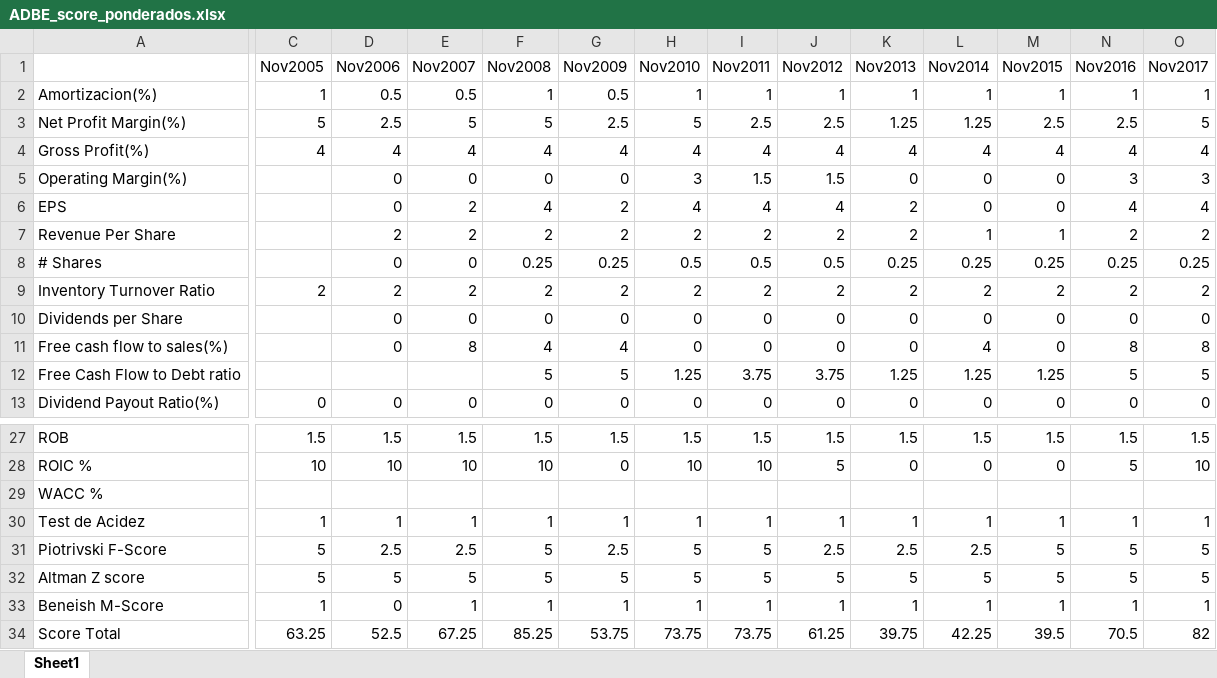
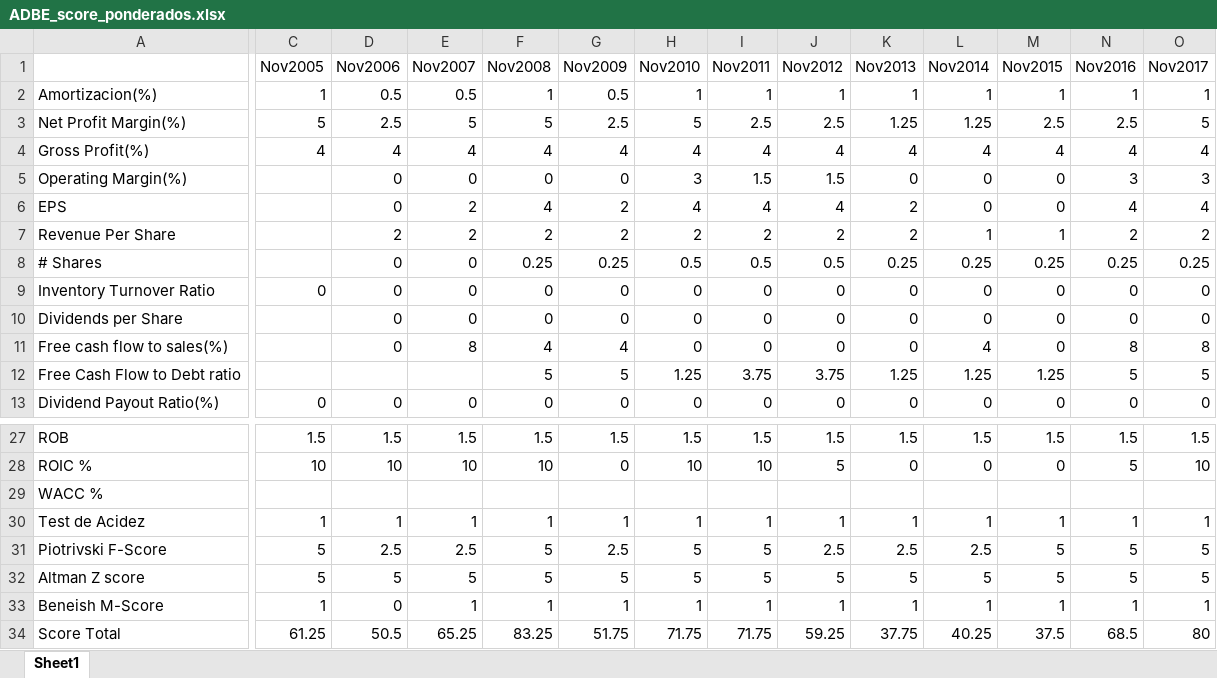
Before and after one commit to Marco23rubio/Stocks, an Excel workbook: Valuaciones_USA/ADBE_score_ponderados.xlsx, sheet Sheet1, drawn as a sheet; only a part is shown, gaps mark what is left out; values as stored, in another font and other column widths than the file's, no borders; the diff covers the shown part only; the diff names each change by its address in the sheet, - before the commit and + after, or states it on an @@ line.

```diff
--- a/Valuaciones_USA/ADBE_score_ponderados.xlsx (sheet Sheet1)
+++ b/Valuaciones_USA/ADBE_score_ponderados.xlsx (sheet Sheet1)
-C9 (Nov2005): 2
+C9 (Nov2005): 0
-D9 (Nov2006): 2
+D9 (Nov2006): 0
-E9 (Nov2007): 2
+E9 (Nov2007): 0
-F9 (Nov2008): 2
+F9 (Nov2008): 0
-G9 (Nov2009): 2
+G9 (Nov2009): 0
-H9 (Nov2010): 2
+H9 (Nov2010): 0
-I9 (Nov2011): 2
+I9 (Nov2011): 0
-J9 (Nov2012): 2
+J9 (Nov2012): 0
-K9 (Nov2013): 2
+K9 (Nov2013): 0
-L9 (Nov2014): 2
+L9 (Nov2014): 0
-M9 (Nov2015): 2
+M9 (Nov2015): 0
-N9 (Nov2016): 2
+N9 (Nov2016): 0
-O9 (Nov2017): 2
+O9 (Nov2017): 0
-C34 (Nov2005): 63.25
+C34 (Nov2005): 61.25
-D34 (Nov2006): 52.5
+D34 (Nov2006): 50.5
-E34 (Nov2007): 67.25
+E34 (Nov2007): 65.25
-F34 (Nov2008): 85.25
+F34 (Nov2008): 83.25
-G34 (Nov2009): 53.75
+G34 (Nov2009): 51.75
-H34 (Nov2010): 73.75
+H34 (Nov2010): 71.75
-I34 (Nov2011): 73.75
+I34 (Nov2011): 71.75
-J34 (Nov2012): 61.25
+J34 (Nov2012): 59.25
-K34 (Nov2013): 39.75
+K34 (Nov2013): 37.75
-L34 (Nov2014): 42.25
+L34 (Nov2014): 40.25
-M34 (Nov2015): 39.5
+M34 (Nov2015): 37.5
-N34 (Nov2016): 70.5
+N34 (Nov2016): 68.5
-O34 (Nov2017): 82
+O34 (Nov2017): 80
```
Also changed, not shown: 14 edited cells elsewhere in this sheet, Valuaciones_USA/ADBE_razones_financieras.xlsx, Valuaciones_USA/ADBE_valuaciones_hits_por_anio.xlsx, 3 other files.
